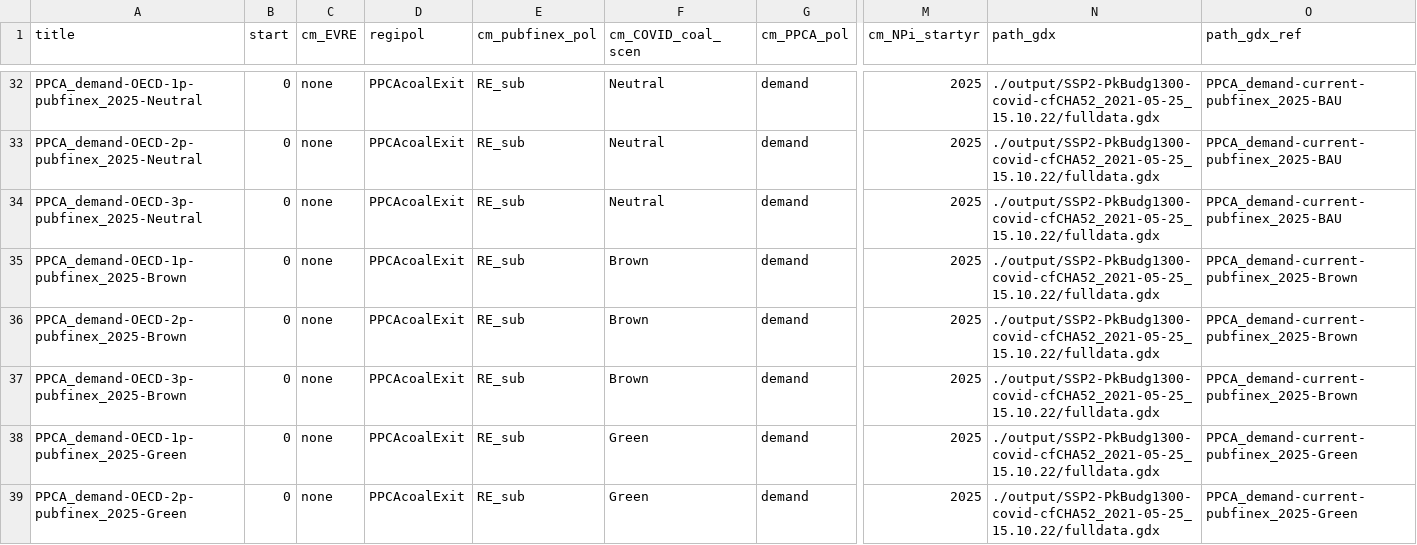
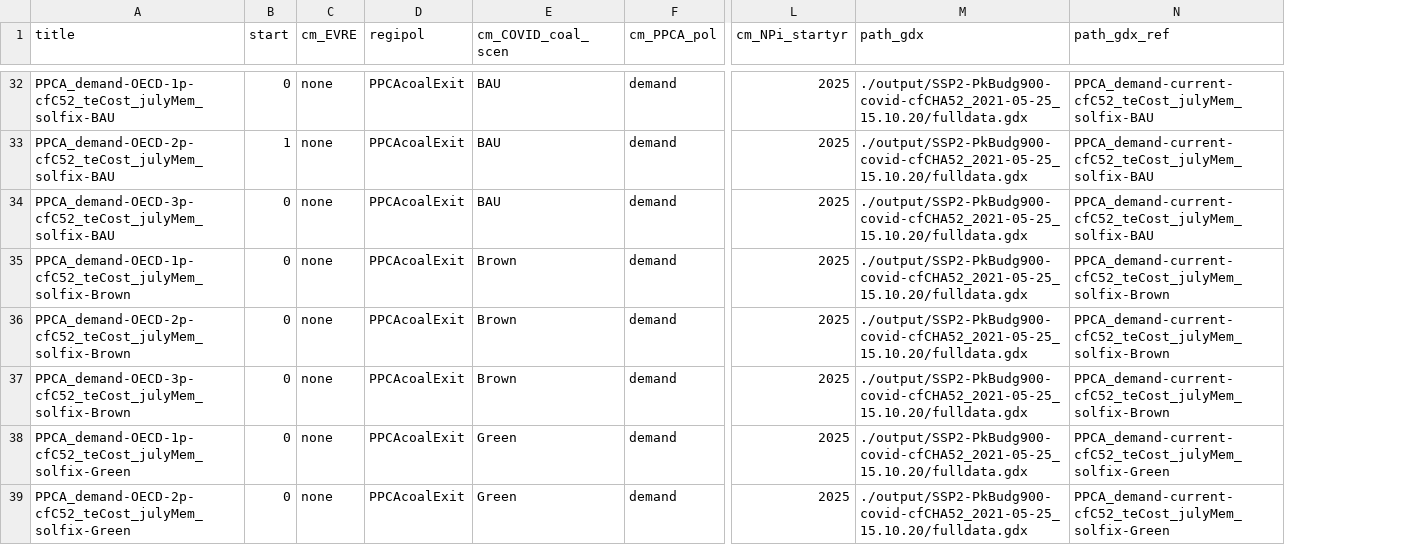
Before and after one commit to 0UmfHxcvx5J7JoaOhFSs5mncnisTJJ6q/remind, a CSV file: config/scenario_config_PPCA.csv, drawn as a sheet; only a part is shown, gaps mark what is left out; removed rows and columns are numbered as before the commit, all else as after; the diff covers the shown part only; the diff names each change by its address in the sheet, - before the commit and + after, or states it on an @@ line.

Commit message:
Finalization of PPCA REMIND-COALogit DPE model

```diff
--- a/config/scenario_config_PPCA.csv
+++ b/config/scenario_config_PPCA.csv
-column E (cm_pubfinex_pol), rows 32-39: all RE_sub
-A32 (title): PPCA_demand-OECD-1p-pubfinex_2025-Neutral
+A32 (title): PPCA_demand-OECD-1p-cfC52_teCost_julyMem_solfix-BAU
-E32:E34 (cm_COVID_coal_scen): Neutral
+E32:E34 (cm_COVID_coal_scen): BAU
-M32:M39 (path_gdx): ./output/SSP2-PkBudg1300-covid-cfCHA52_2021-05-25_15.10.22/fulldata.gdx
+M32:M39 (path_gdx): ./output/SSP2-PkBudg900-covid-cfCHA52_2021-05-25_15.10.20/fulldata.gdx
-N32:N34 (path_gdx_ref): PPCA_demand-current-pubfinex_2025-BAU
+N32:N34 (path_gdx_ref): PPCA_demand-current-cfC52_teCost_julyMem_solfix-BAU
-A33 (title): PPCA_demand-OECD-2p-pubfinex_2025-Neutral
+A33 (title): PPCA_demand-OECD-2p-cfC52_teCost_julyMem_solfix-BAU
-B33 (start): 0
+B33 (start): 1
-A34 (title): PPCA_demand-OECD-3p-pubfinex_2025-Neutral
+A34 (title): PPCA_demand-OECD-3p-cfC52_teCost_julyMem_solfix-BAU
-A35 (title): PPCA_demand-OECD-1p-pubfinex_2025-Brown
+A35 (title): PPCA_demand-OECD-1p-cfC52_teCost_julyMem_solfix-Brown
-N35:N37 (path_gdx_ref): PPCA_demand-current-pubfinex_2025-Brown
+N35:N37 (path_gdx_ref): PPCA_demand-current-cfC52_teCost_julyMem_solfix-Brown
-A36 (title): PPCA_demand-OECD-2p-pubfinex_2025-Brown
+A36 (title): PPCA_demand-OECD-2p-cfC52_teCost_julyMem_solfix-Brown
-A37 (title): PPCA_demand-OECD-3p-pubfinex_2025-Brown
+A37 (title): PPCA_demand-OECD-3p-cfC52_teCost_julyMem_solfix-Brown
-A38 (title): PPCA_demand-OECD-1p-pubfinex_2025-Green
+A38 (title): PPCA_demand-OECD-1p-cfC52_teCost_julyMem_solfix-Green
-N38:N39 (path_gdx_ref): PPCA_demand-current-pubfinex_2025-Green
+N38:N39 (path_gdx_ref): PPCA_demand-current-cfC52_teCost_julyMem_solfix-Green
-A39 (title): PPCA_demand-OECD-2p-pubfinex_2025-Green
+A39 (title): PPCA_demand-OECD-2p-cfC52_teCost_julyMem_solfix-Green
```
Also changed, not shown: 121 edited cells elsewhere in this file, 8 other files.
